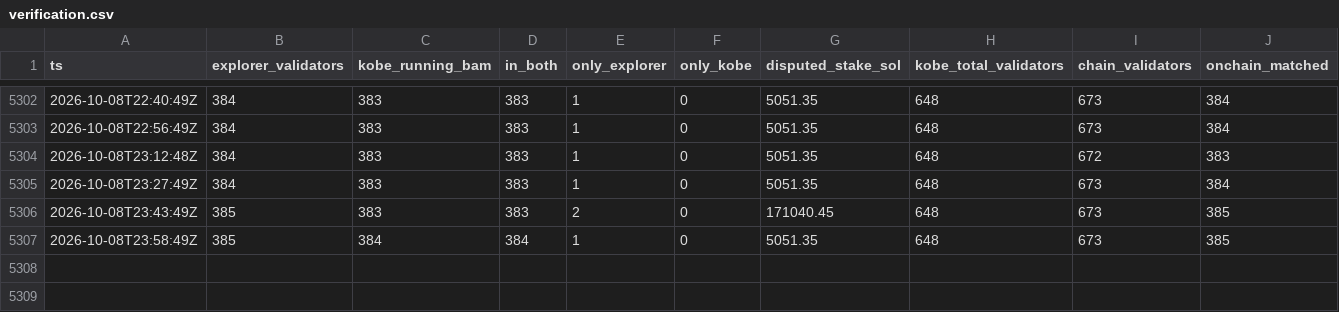
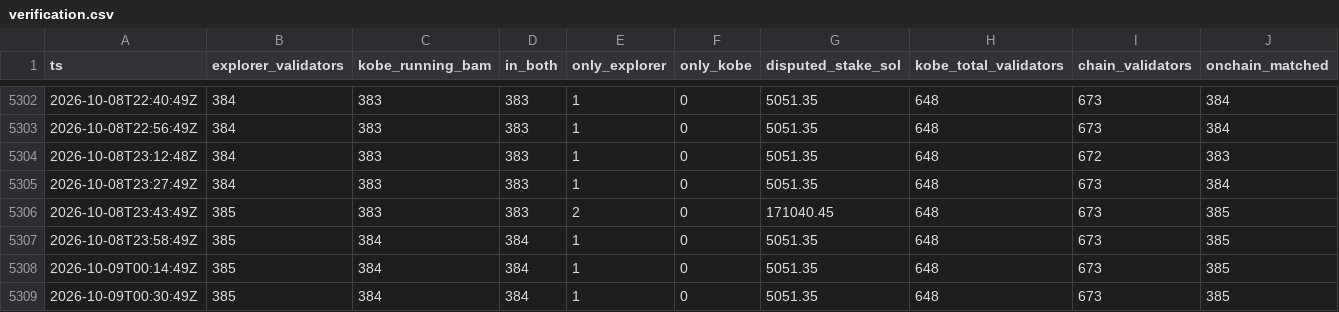
Before and after one commit to RYthaGOD/bamservatory-data, a CSV file: verification.csv, drawn as a sheet; only a part is shown, gaps mark what is left out; rows hold the shown columns only; the diff names each change by its address in the sheet, - before the commit and + after, or states it on an @@ line.

```diff
--- a/verification.csv
+++ b/verification.csv
+row 5308: 2026-10-09T00:14:49Z | 385 | 384 | 384 | 1 | 0 | 5051.35 | 648 | 673 | 385
+row 5309: 2026-10-09T00:30:49Z | 385 | 384 | 384 | 1 | 0 | 5051.35 | 648 | 673 | 385
```
Also changed, not shown: MANIFEST.tsv, verification/MANIFEST.tsv, 2 other files.
